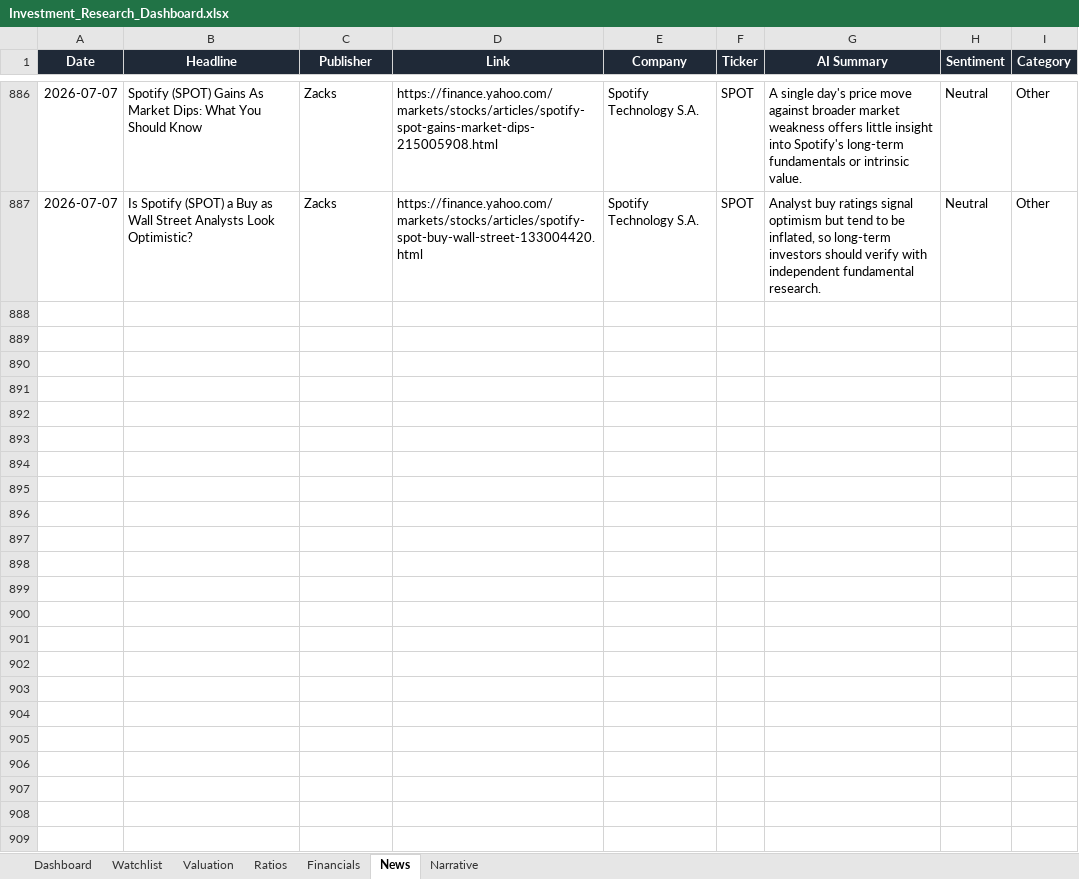
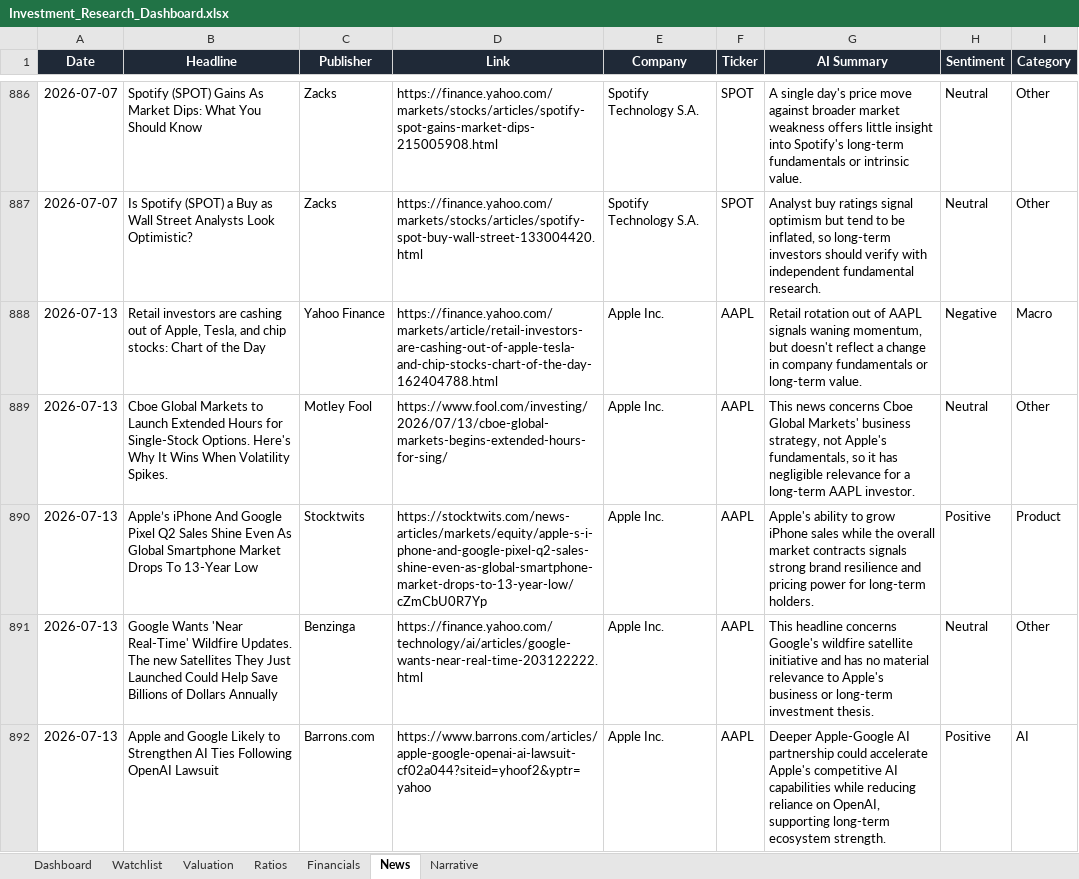
Before and after one commit to ishannair2005/Investing_Dashboard, an Excel workbook: Investment_Research_Dashboard.xlsx, sheet News, drawn as a sheet; only a part is shown, gaps mark what is left out; values as stored, in another font and other column widths than the file's, no borders; table styles not drawn; the diff covers the shown part only; the diff names each change by its address in the sheet, - before the commit and + after, or states it on an @@ line.

```diff
--- a/Investment_Research_Dashboard.xlsx (sheet News)
+++ b/Investment_Research_Dashboard.xlsx (sheet News)
+row 888: 2026-07-13 | Retail investors are cashing out of Apple, Tesla, and chip stocks: Chart of the Day | Yahoo Finance | https://finance.yahoo.com/markets/article/retail-investors-are-cashing-out-of-apple-tesla-and-chip-stocks-chart-of-the-day-162404788.html | Apple Inc. | AAPL | Retail rotation out of AAPL signals waning momentum, but doesn't reflect a change in company fundamentals or long-term value. | Negative | Macro
+row 889: 2026-07-13 | Cboe Global Markets to Launch Extended Hours for Single-Stock Options. Here's Why It Wins When Volatility Spikes. | Motley Fool | https://www.fool.com/investing/2026/07/13/cboe-global-markets-begins-extended-hours-for-sing/ | Apple Inc. | AAPL | This news concerns Cboe Global Markets' business strategy, not Apple's fundamentals, so it has negligible relevance for a long-term AAPL investor. | Neutral | Other
+row 890: 2026-07-13 | Apple’s iPhone And Google Pixel Q2 Sales Shine Even As Global Smartphone Market Drops To 13-Year Low | Stocktwits | https://stocktwits.com/news-articles/markets/equity/apple-s-i-phone-and-google-pixel-q2-sales-shine-even-as-global-smartphone-market-drops-to-13-year-low/cZmCbU0R7Yp | Apple Inc. | AAPL | Apple's ability to grow iPhone sales while the overall market contracts signals strong brand resilience and pricing power for long-term holders. | Positive | Product
+row 891: 2026-07-13 | Google Wants 'Near Real-Time' Wildfire Updates. The new Satellites They Just Launched Could Help Save Billions of Dollars Annually | Benzinga | https://finance.yahoo.com/technology/ai/articles/google-wants-near-real-time-203122222.html | Apple Inc. | AAPL | This headline concerns Google's wildfire satellite initiative and has no material relevance to Apple's business or long-term investment thesis. | Neutral | Other
+row 892: 2026-07-13 | Apple and Google Likely to Strengthen AI Ties Following OpenAI Lawsuit | Barrons.com | https://www.barrons.com/articles/apple-google-openai-ai-lawsuit-cf02a044?siteid=yhoof2&yptr=yahoo | Apple Inc. | AAPL | Deeper Apple-Google AI partnership could accelerate Apple's competitive AI capabilities while reducing reliance on OpenAI, supporting long-term ecosystem strength. | Positive | AI
```
Also changed, not shown: 196 added rows elsewhere in this sheet, sheet Narrative, sheet Valuation, sheet Dashboard.
